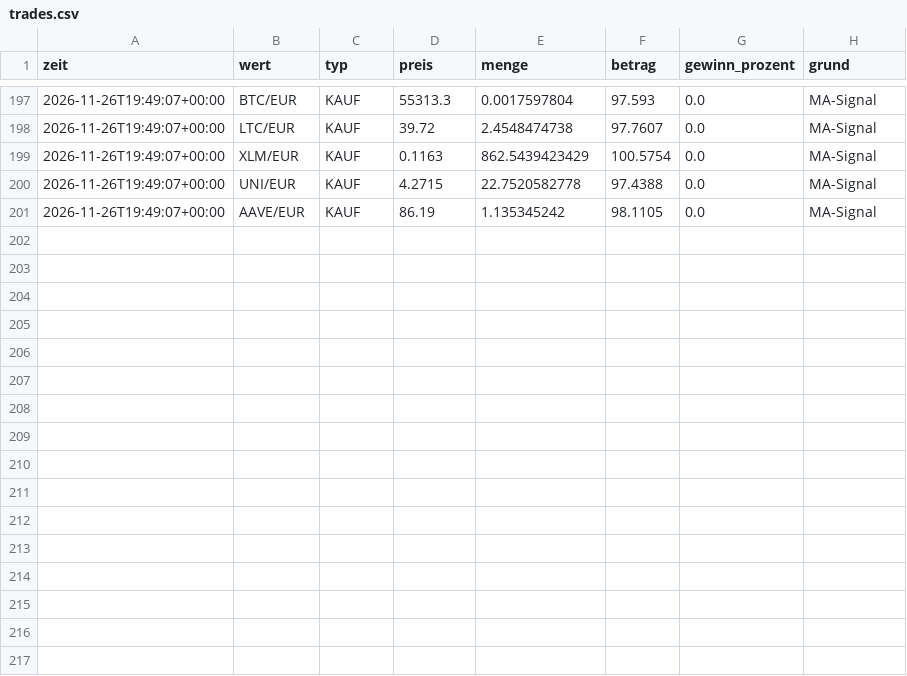
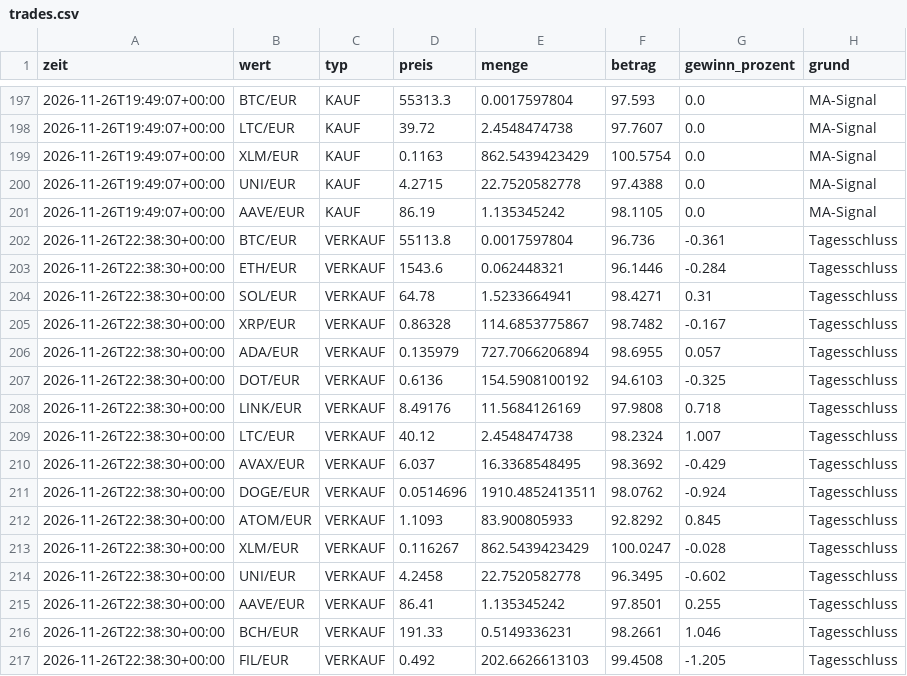
Before and after one commit to getmanalexander286/tradingbot, a CSV file: state/day/trades.csv, drawn as a sheet; only a part is shown, gaps mark what is left out; the diff names each change by its address in the sheet, - before the commit and + after, or states it on an @@ line.

```diff
--- a/state/day/trades.csv
+++ b/state/day/trades.csv
+row 202: 2026-11-26T22:38:30+00:00 | BTC/EUR | VERKAUF | 55113.8 | 0.0017597804 | 96.736 | -0.361 | Tagesschluss
+row 203: 2026-11-26T22:38:30+00:00 | ETH/EUR | VERKAUF | 1543.6 | 0.062448321 | 96.1446 | -0.284 | Tagesschluss
+row 204: 2026-11-26T22:38:30+00:00 | SOL/EUR | VERKAUF | 64.78 | 1.5233664941 | 98.4271 | 0.31 | Tagesschluss
+row 205: 2026-11-26T22:38:30+00:00 | XRP/EUR | VERKAUF | 0.86328 | 114.6853775867 | 98.7482 | -0.167 | Tagesschluss
+row 206: 2026-11-26T22:38:30+00:00 | ADA/EUR | VERKAUF | 0.135979 | 727.7066206894 | 98.6955 | 0.057 | Tagesschluss
+row 207: 2026-11-26T22:38:30+00:00 | DOT/EUR | VERKAUF | 0.6136 | 154.5908100192 | 94.6103 | -0.325 | Tagesschluss
+row 208: 2026-11-26T22:38:30+00:00 | LINK/EUR | VERKAUF | 8.49176 | 11.5684126169 | 97.9808 | 0.718 | Tagesschluss
+row 209: 2026-11-26T22:38:30+00:00 | LTC/EUR | VERKAUF | 40.12 | 2.4548474738 | 98.2324 | 1.007 | Tagesschluss
+row 210: 2026-11-26T22:38:30+00:00 | AVAX/EUR | VERKAUF | 6.037 | 16.3368548495 | 98.3692 | -0.429 | Tagesschluss
+row 211: 2026-11-26T22:38:30+00:00 | DOGE/EUR | VERKAUF | 0.0514696 | 1910.4852413511 | 98.0762 | -0.924 | Tagesschluss
+row 212: 2026-11-26T22:38:30+00:00 | ATOM/EUR | VERKAUF | 1.1093 | 83.900805933 | 92.8292 | 0.845 | Tagesschluss
+row 213: 2026-11-26T22:38:30+00:00 | XLM/EUR | VERKAUF | 0.116267 | 862.5439423429 | 100.0247 | -0.028 | Tagesschluss
+row 214: 2026-11-26T22:38:30+00:00 | UNI/EUR | VERKAUF | 4.2458 | 22.7520582778 | 96.3495 | -0.602 | Tagesschluss
+row 215: 2026-11-26T22:38:30+00:00 | AAVE/EUR | VERKAUF | 86.41 | 1.135345242 | 97.8501 | 0.255 | Tagesschluss
+row 216: 2026-11-26T22:38:30+00:00 | BCH/EUR | VERKAUF | 191.33 | 0.5149336231 | 98.2661 | 1.046 | Tagesschluss
+row 217: 2026-11-26T22:38:30+00:00 | FIL/EUR | VERKAUF | 0.492 | 202.6626613103 | 99.4508 | -1.205 | Tagesschluss
```
Also changed, not shown: state/day/history.csv, state/extralangsam/history.csv, 5 other files.
